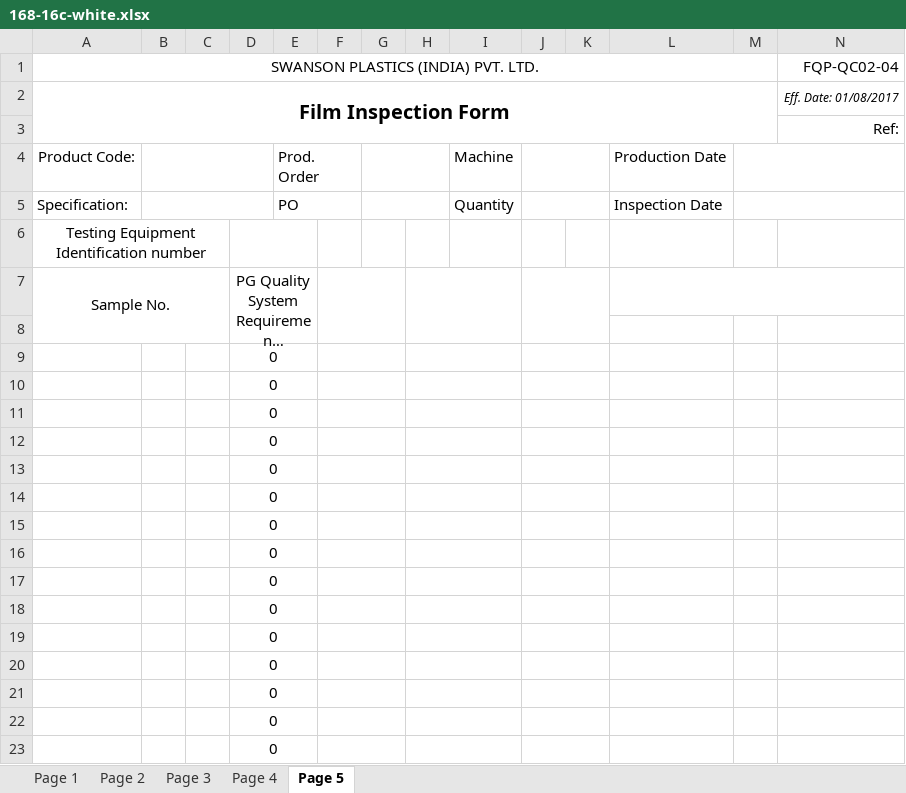
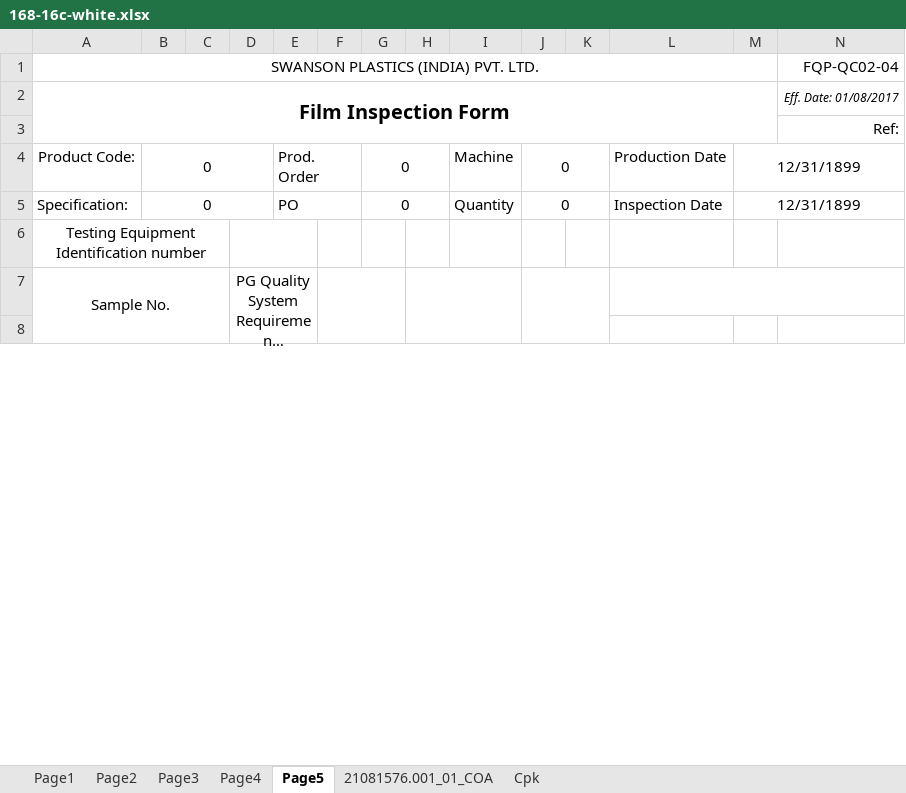
Before and after one commit to dev-vision-ai/SwansonIndiaPortal, an Excel workbook: backend/templates/168-16c-white.xlsx, sheet Page5, drawn as a sheet; only a part is shown; long unchanged cells end in …; values as stored, in another font and other column widths than the file's, no borders; conditional formats not drawn; removed rows and columns are numbered as before the commit, all else as after; rows hold the shown columns only; the diff covers the shown part only; the diff names each change by its address in the sheet, - before the commit and + after, or states it on an @@ line.

```diff
--- a/backend/templates/168-16c-white.xlsx (sheet Page5)
+++ b/backend/templates/168-16c-white.xlsx (sheet Page5)
-sheet tab: Page 1
+sheet tab: Page1
-sheet tab: Page 2
+sheet tab: Page2
-sheet tab: Page 3
+sheet tab: Page3
-sheet tab: Page 4
+sheet tab: Page4
-sheet tab: Page 5
+sheet tab: Page5
+sheet tab: 21081576.001_01_COA
+sheet tab: Cpk
-B4:B5: (empty)
+B4:B5: 0
-G4:G5: (empty)
+G4:G5: 0
-J4:J5: (empty)
+J4:J5: 0
-M4:M5: (empty)
+M4:M5: 12/31/1899
-row 9:  |  |  | 0
-row 10:  |  |  | 0
-row 11:  |  |  | 0
-row 12:  |  |  | 0
-row 13:  |  |  | 0
-row 14:  |  |  | 0
-row 15:  |  |  | 0
-row 16:  |  |  | 0
-row 17:  |  |  | 0
-row 18:  |  |  | 0
-row 19:  |  |  | 0
-row 20:  |  |  | 0
-row 21:  |  |  | 0
-row 22:  |  |  | 0
-row 23:  |  |  | 0
```
Also changed, not shown: 30 added rows, 15 removed rows and cell formats elsewhere in this sheet, sheet Page4, sheet Page2, sheet Page3, sheet Page1, formulas that keep their value, charts or pictures, backend/templates/168-16cp-kranti.xlsx, backend/templates/176-18cp-ww.xlsx, 14 other files.
